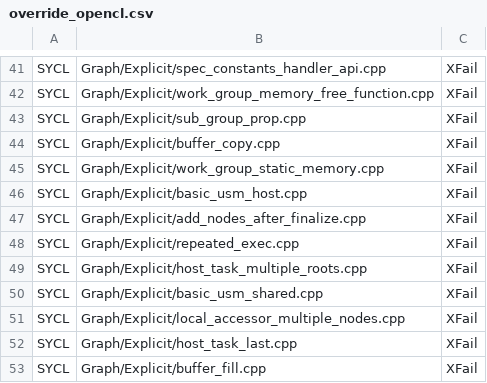
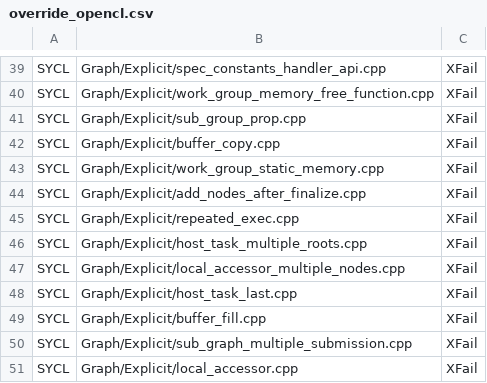
Before and after one commit to uxlfoundation/oneapi-construction-kit, a CSV file: scripts/testing/sycl_e2e/override_opencl.csv, drawn as a sheet; only a part is shown, gaps mark what is left out; the shorter side is filled out with more unchanged rows; the diff covers the shown part only; the diff names each change by its address in the sheet, - before the commit and + after, or states it on an @@ line.

Commit message:
Update xfails for e2e to reflect opencl xpasses on Graph tests

```diff
--- a/scripts/testing/sycl_e2e/override_opencl.csv
+++ b/scripts/testing/sycl_e2e/override_opencl.csv
-row 46: SYCL | Graph/Explicit/basic_usm_host.cpp | XFail
-row 50: SYCL | Graph/Explicit/basic_usm_shared.cpp | XFail
```
Also changed, not shown: 19 removed rows elsewhere in this file.
